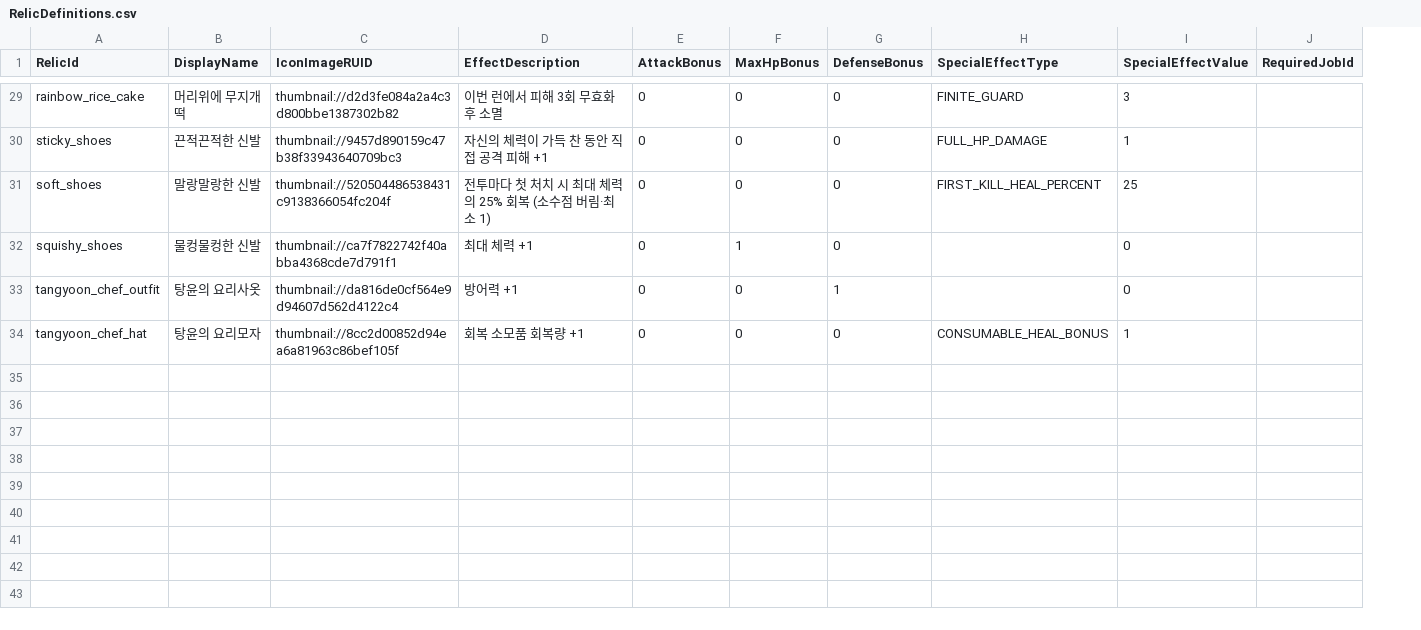
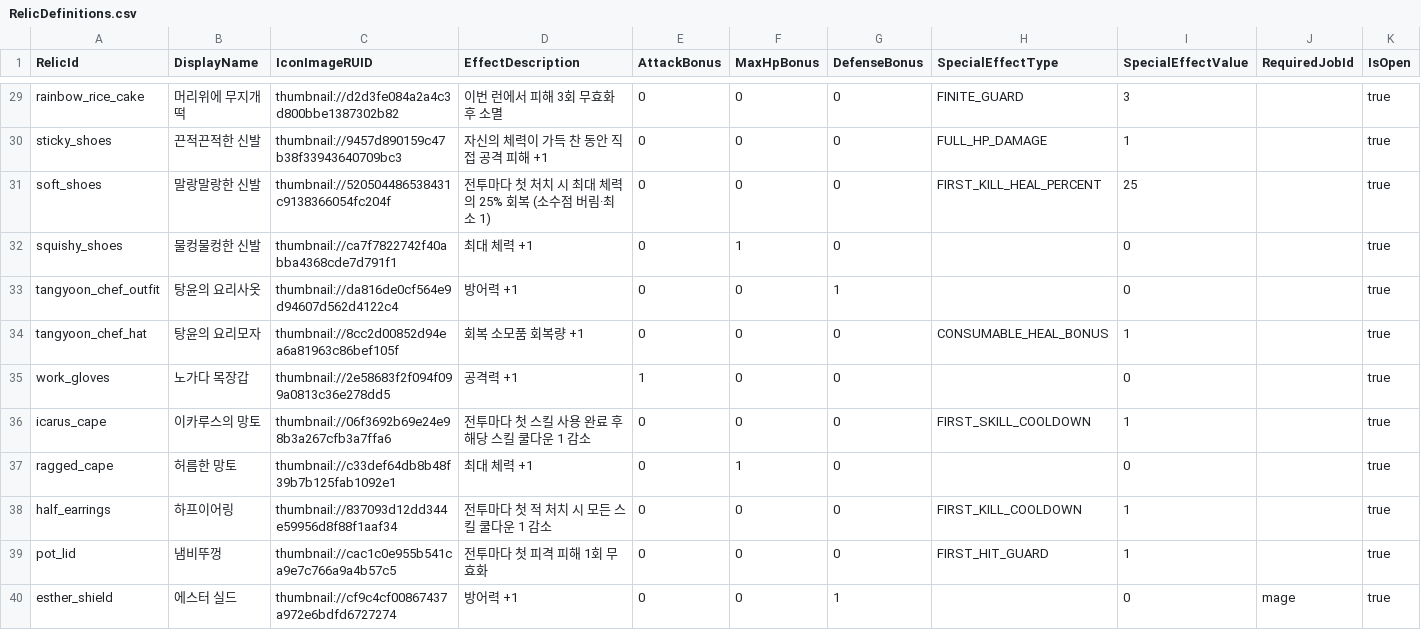
Before and after one commit to MagunMadown/MapleTactics, a CSV file: RootDesk/MyDesk/03_Data/RelicDefinitions.csv, drawn as a sheet; only a part is shown, gaps mark what is left out; the diff covers the shown part only; the diff names each change by its address in the sheet, - before the commit and + after, or states it on an @@ line.

Commit message:
add: add relic items

```diff
--- a/RootDesk/MyDesk/03_Data/RelicDefinitions.csv
+++ b/RootDesk/MyDesk/03_Data/RelicDefinitions.csv
+column K (IsOpen), rows 29-34: all true
+row 35: work_gloves | 노가다 목장갑 | thumbnail://2e58683f2f094f099a0813c36e278dd5 | 공격력 +1 | 1 | 0 | 0 |  | 0 |  | true
+row 36: icarus_cape | 이카루스의 망토 | thumbnail://06f3692b69e24e98b3a267cfb3a7ffa6 | 전투마다 첫 스킬 사용 완료 후 해당 스킬 쿨다운 1 감소 | 0 | 0 | 0 | FIRST_SKILL_COOLDOWN | 1 |  | true
+row 37: ragged_cape | 허름한 망토 | thumbnail://c33def64db8b48f39b7b125fab1092e1 | 최대 체력 +1 | 0 | 1 | 0 |  | 0 |  | true
+row 38: half_earrings | 하프이어링 | thumbnail://837093d12dd344e59956d8f88f1aaf34 | 전투마다 첫 적 처치 시 모든 스킬 쿨다운 1 감소 | 0 | 0 | 0 | FIRST_KILL_COOLDOWN | 1 |  | true
+row 39: pot_lid | 냄비뚜껑 | thumbnail://cac1c0e955b541ca9e7c766a9a4b57c5 | 전투마다 첫 피격 피해 1회 무효화 | 0 | 0 | 0 | FIRST_HIT_GUARD | 1 |  | true
+row 40: esther_shield | 에스터 실드 | thumbnail://cf9c4cf00867437a972e6bdfd6727274 | 방어력 +1 | 0 | 0 | 1 |  | 0 | mage | true
```
Also changed, not shown: 6 added rows elsewhere in this file, RootDesk/MyDesk/03_Data/EnemyDefinitions.csv, RootDesk/MyDesk/03_Data/ShopEntries.csv, 8 other files.
